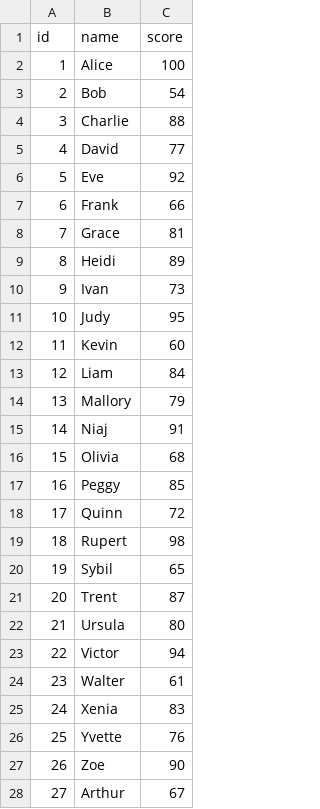
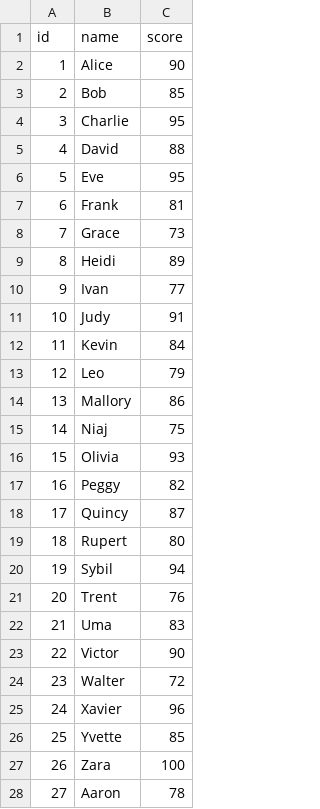
Before and after one commit to cnu-c-programming/term-project-lrycro, a CSV file: students.csv, drawn as a sheet; only a part is shown; the diff covers the shown part only.

```diff
--- a/students.csv
+++ b/students.csv
@@ -1,28 +1,28 @@
 id,name,score
-1,Alice,100
-2,Bob,54
-3,Charlie,88
-4,David,77
-5,Eve,92
-6,Frank,66
-7,Grace,81
+1,Alice,90
+2,Bob,85
+3,Charlie,95
+4,David,88
+5,Eve,95
+6,Frank,81
+7,Grace,73
 8,Heidi,89
-9,Ivan,73
-10,Judy,95
-11,Kevin,60
-12,Liam,84
-13,Mallory,79
-14,Niaj,91
-15,Olivia,68
-16,Peggy,85
-17,Quinn,72
-18,Rupert,98
-19,Sybil,65
-20,Trent,87
-21,Ursula,80
-22,Victor,94
-23,Walter,61
-24,Xenia,83
-25,Yvette,76
-26,Zoe,90
-27,Arthur,67
+9,Ivan,77
+10,Judy,91
+11,Kevin,84
+12,Leo,79
+13,Mallory,86
+14,Niaj,75
+15,Olivia,93
+16,Peggy,82
+17,Quincy,87
+18,Rupert,80
+19,Sybil,94
+20,Trent,76
+21,Uma,83
+22,Victor,90
+23,Walter,72
+24,Xavier,96
+25,Yvette,85
+26,Zara,100
+27,Aaron,78
```
Also changed, not shown: 138 edited cells elsewhere in this file.
